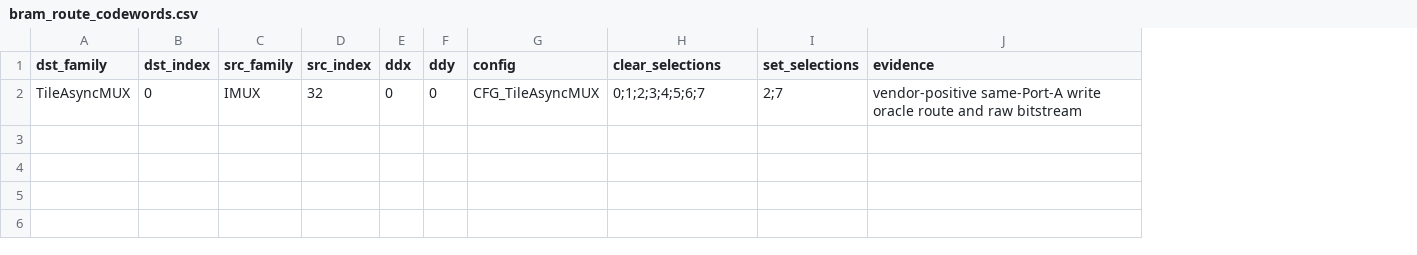
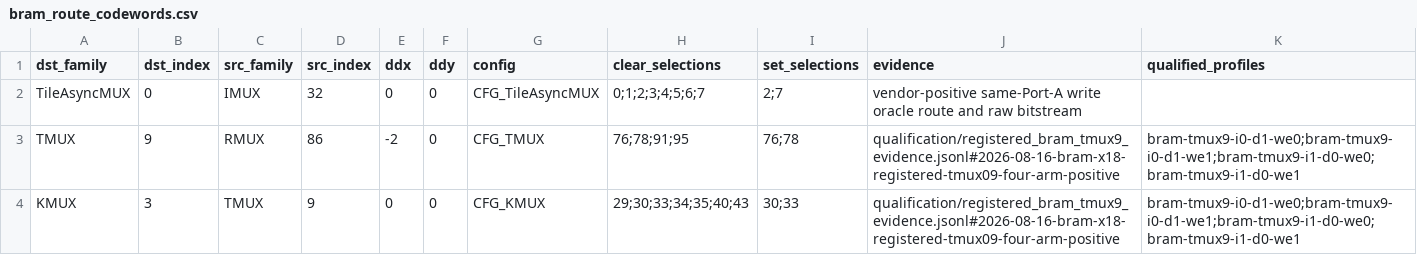
Before and after one commit to bbenchoff/AGaMEMnon, a CSV file: agamemnon/chipdb/bram_route_codewords.csv, drawn as a sheet; the diff names each change by its address in the sheet, - before the commit and + after, or states it on an @@ line.

Commit message:
Ship exact registered TMUX09 BRAM replay

```diff
--- a/agamemnon/chipdb/bram_route_codewords.csv
+++ b/agamemnon/chipdb/bram_route_codewords.csv
+column K (qualified_profiles), empty
+row 3: TMUX | 9 | RMUX | 86 | -2 | 0 | CFG_TMUX | 76;78;91;95 | 76;78 | qualification/registered_bram_tmux9_evidence.jsonl#2026-08-16-bram-x18-registered-tmux09-four-arm-positive | bram-tmux9-i0-d1-we0;bram-tmux9-i0-d1-we1;bram-tmux9-i1-d0-we0;bram-tmux9-i1-d0-we1
+row 4: KMUX | 3 | TMUX | 9 | 0 | 0 | CFG_KMUX | 29;30;33;34;35;40;43 | 30;33 | qualification/registered_bram_tmux9_evidence.jsonl#2026-08-16-bram-x18-registered-tmux09-four-arm-positive | bram-tmux9-i0-d1-we0;bram-tmux9-i0-d1-we1;bram-tmux9-i1-d0-we0;bram-tmux9-i1-d0-we1
```
Also changed, not shown: 17 other files.
